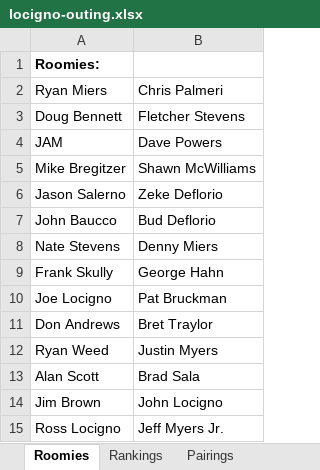
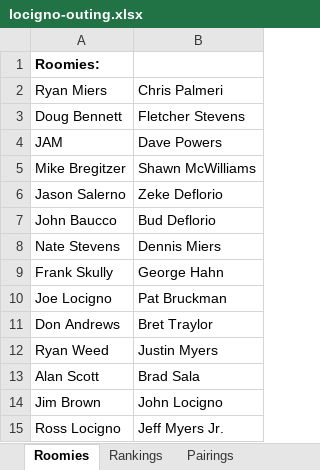
Before and after one commit to rm968211/locigno-outing, an Excel workbook: assets/locigno-outing.xlsx, sheet Roomies, drawn as a sheet; values as stored, in another font and other column widths than the file's, no borders; the diff names each change by its address in the sheet, - before the commit and + after, or states it on an @@ line.

```diff
--- a/assets/locigno-outing.xlsx (sheet Roomies)
+++ b/assets/locigno-outing.xlsx (sheet Roomies)
-B8: Denny Miers
+B8: Dennis Miers
```
Also changed, not shown: sheet Pairings, sheet Rankings, 1 other file.
